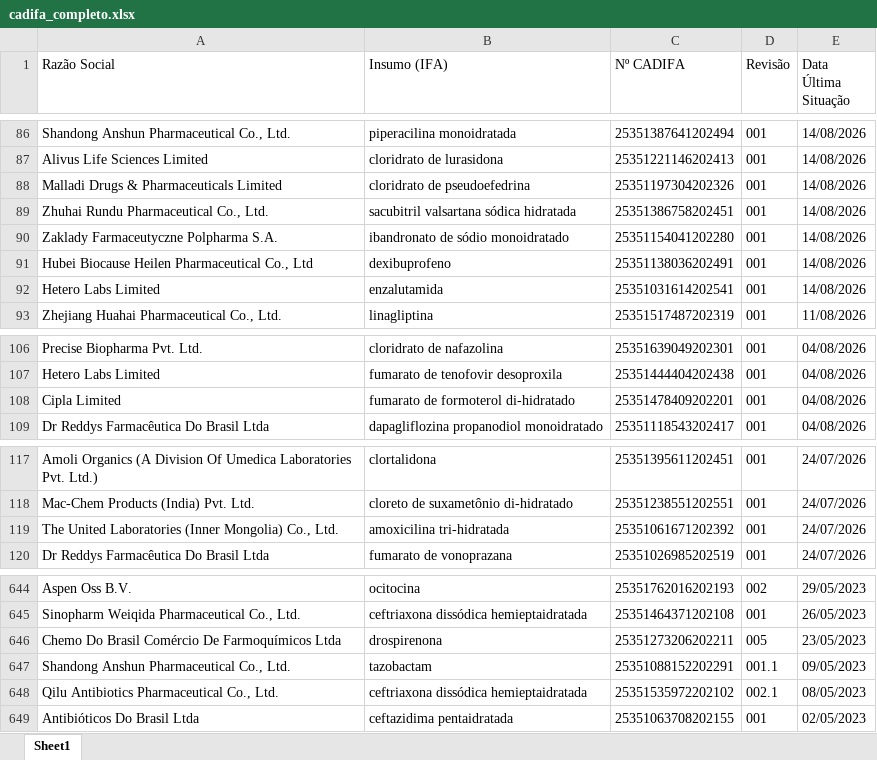
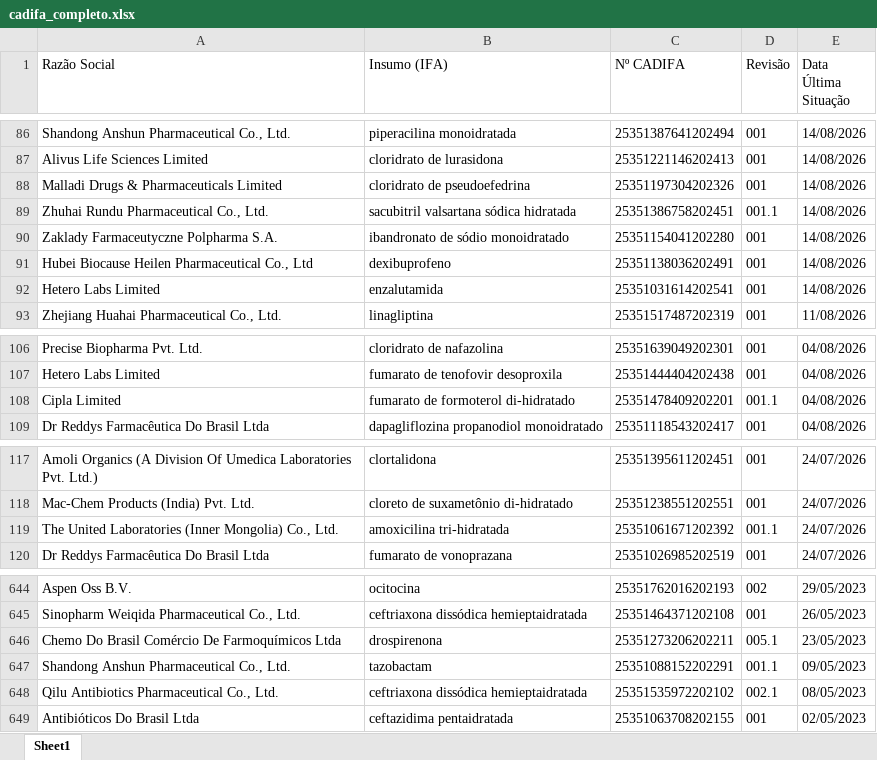
Before and after one commit to anastorion-oss/anvisa_monitorcadifa_withoutPA, an Excel workbook: cadifa_completo.xlsx, sheet Sheet1, drawn as a sheet; only a part is shown, gaps mark what is left out; values as stored, in another font and other column widths than the file's, no borders; the diff names each change by its address in the sheet, - before the commit and + after, or states it on an @@ line.

```diff
--- a/cadifa_completo.xlsx (sheet Sheet1)
+++ b/cadifa_completo.xlsx (sheet Sheet1)
-D89 (Revisão): 001
+D89 (Revisão): 001.1
-D108 (Revisão): 001
+D108 (Revisão): 001.1
-D119 (Revisão): 001
+D119 (Revisão): 001.1
-D646 (Revisão): 005
+D646 (Revisão): 005.1
```
Also changed, not shown: cadifa_completo_anterior.xlsx, novas_cadifas.xlsx, 1 other file.
